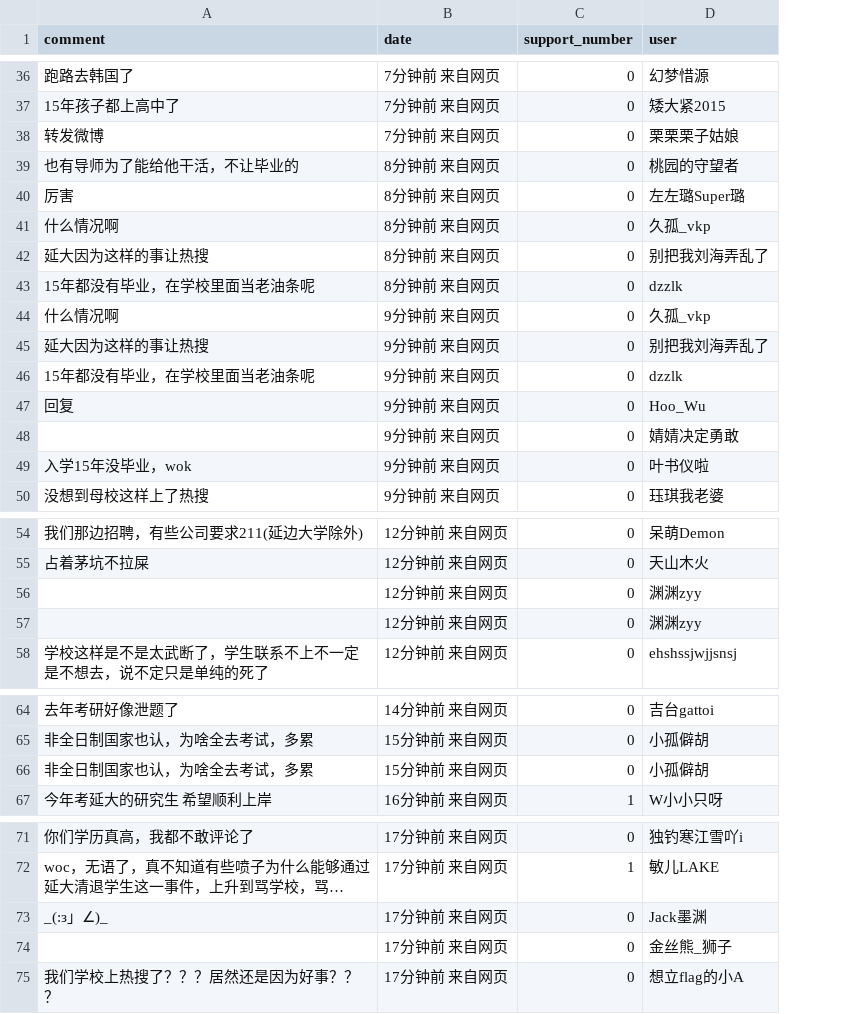
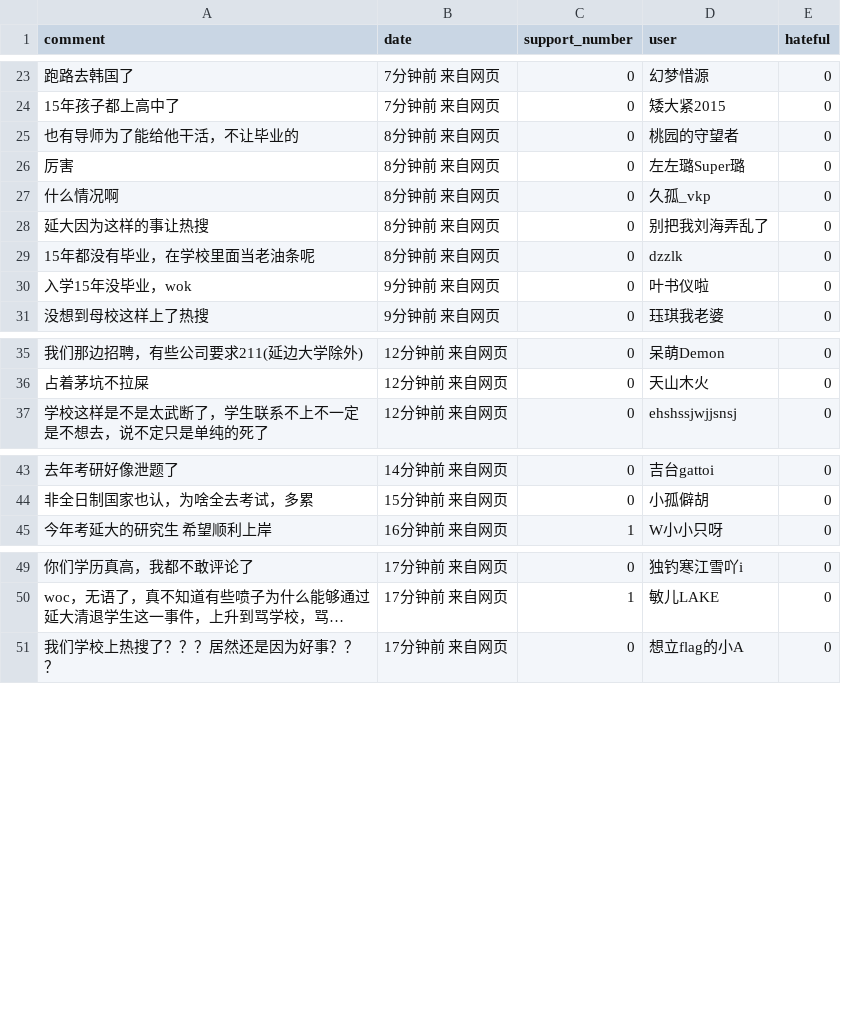
Before and after one commit to wudideren/comment_dataset, a CSV file: data/热搜/result-延边大学清退研究生.csv, drawn as a sheet; only a part is shown, gaps mark what is left out; long unchanged cells end in …; removed rows and columns are numbered as before the commit, all else as after; the diff covers the shown part only; the diff names each change by its address in the sheet, - before the commit and + after, or states it on an @@ line.

```diff
--- a/data/热搜/result-延边大学清退研究生.csv
+++ b/data/热搜/result-延边大学清退研究生.csv
+column E (hateful), rows 23-31: all 0; rows 35-37: all 0; rows 43-45: all 0; rows 49-51: all 0
-row 38: 转发微博 | 7分钟前 来自网页 | 0 | 栗栗栗子姑娘
-row 44: 什么情况啊 | 9分钟前 来自网页 | 0 | 久孤_vkp
-row 45: 延大因为这样的事让热搜 | 9分钟前 来自网页 | 0 | 别把我刘海弄乱了
-row 46: 15年都没有毕业，在学校里面当老油条呢 | 9分钟前 来自网页 | 0 | dzzlk
-row 47: 回复 | 9分钟前 来自网页 | 0 | Hoo_Wu
-row 48:  | 9分钟前 来自网页 | 0 | 婧婧决定勇敢
-row 56:  | 12分钟前 来自网页 | 0 | 渊渊zyy
-row 57:  | 12分钟前 来自网页 | 0 | 渊渊zyy
-row 66: 非全日制国家也认，为啥全去考试，多累 | 15分钟前 来自网页 | 0 | 小孤僻胡
-row 73: _(:з」∠)_ | 17分钟前 来自网页 | 0 | Jack墨渊
-row 74:  | 17分钟前 来自网页 | 0 | 金丝熊_狮子
```
Also changed, not shown: 13 removed rows elsewhere in this file, data/政治/result-香港5600.csv, data/明星去世/result-具荷拉哥哥.csv, 47 other files.
